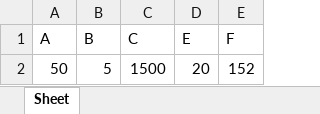
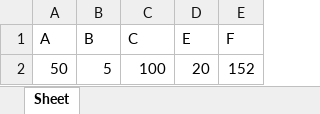
Before and after one commit to DylanGybels/Test_Excel_to_JSON, an Excel workbook: test.xlsx, sheet Sheet, drawn as a sheet; values as stored, in another font and other column widths than the file's, no borders; the diff names each change by its address in the sheet, - before the commit and + after, or states it on an @@ line.

Commit message:
test7

```diff
--- a/test.xlsx (sheet Sheet)
+++ b/test.xlsx (sheet Sheet)
-C2 (C): 1500
+C2 (C): 100
```
Also changed, not shown: 1 other file.
